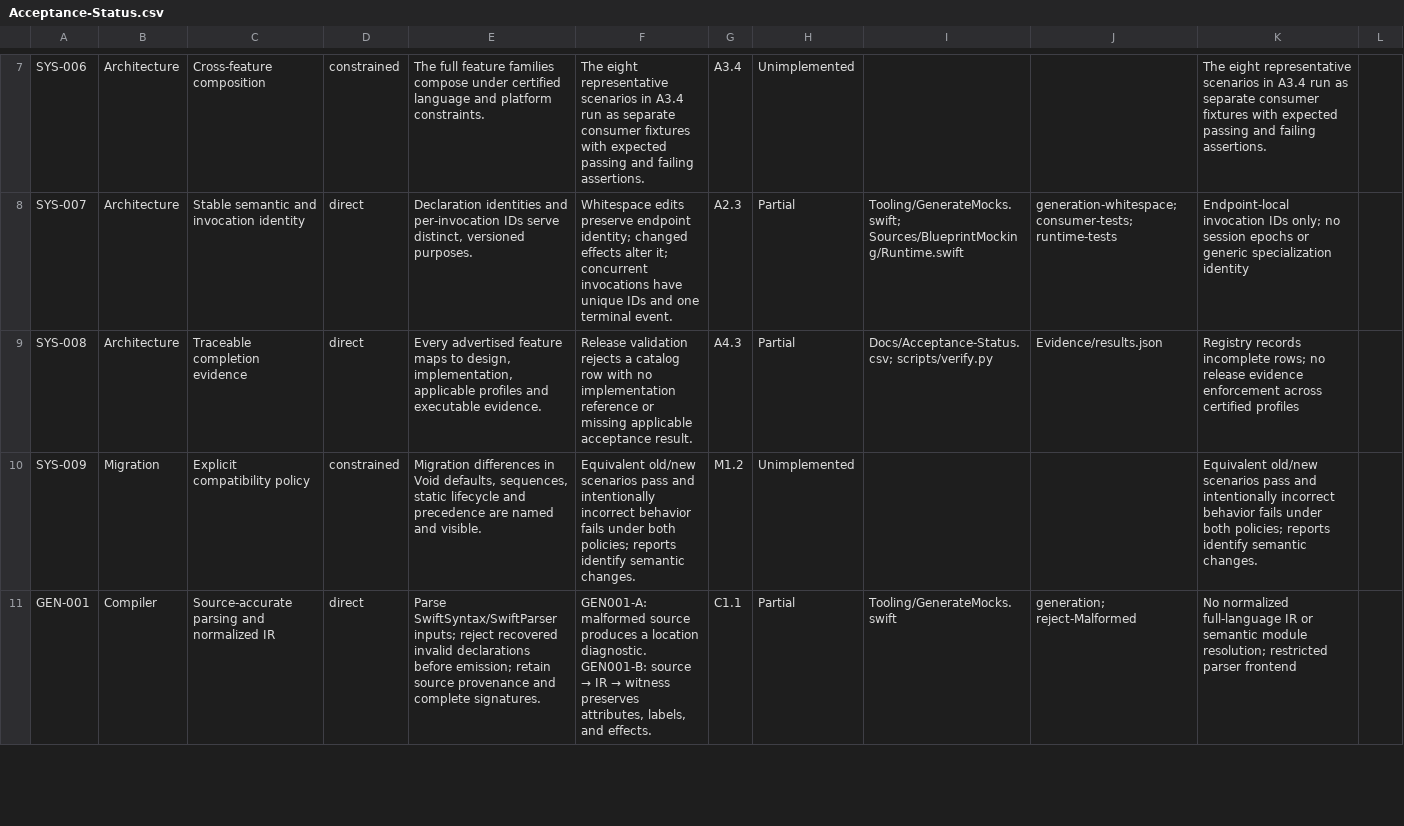
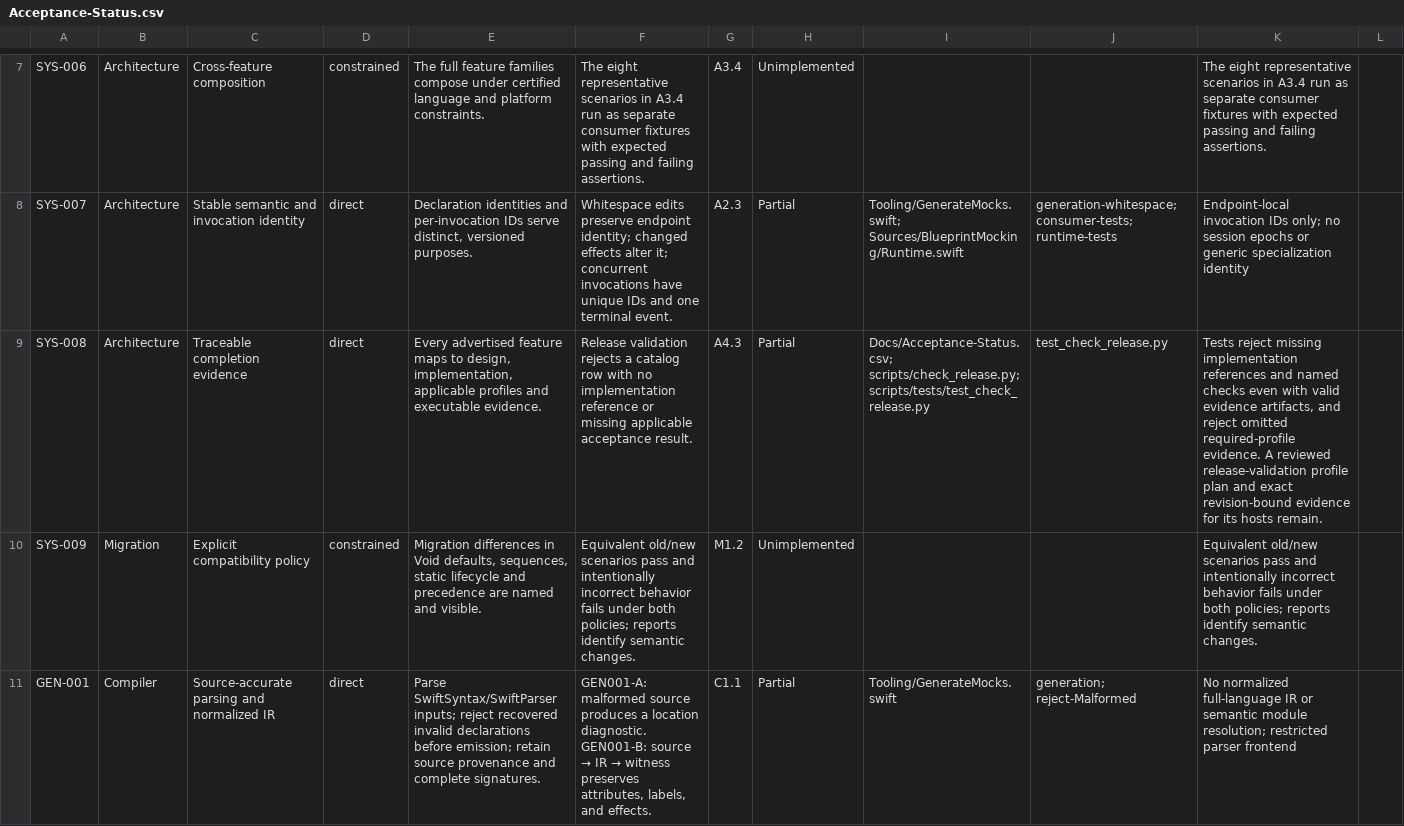
Before and after one commit to trianstudios/blueprint-swift-mocking-framework, a CSV file: Docs/Acceptance-Status.csv, drawn as a sheet; only a part is shown, gaps mark what is left out; the diff names each change by its address in the sheet, - before the commit and + after, or states it on an @@ line.

Commit message:
Milestone 41: exercise exact release evidence rejection gates

```diff
--- a/Docs/Acceptance-Status.csv
+++ b/Docs/Acceptance-Status.csv
-I9: Docs/Acceptance-Status.csv; scripts/verify.py
+I9: Docs/Acceptance-Status.csv; scripts/check_release.py; scripts/tests/test_check_release.py
-J9: Evidence/results.json
+J9: test_check_release.py
-K9: Registry records incomplete rows; no release evidence enforcement across certified profiles
+K9: Tests reject missing implementation references and named checks even with valid evidence artifacts, and reject omitted required-profile evidence. A reviewed release-validation profile plan and exact revision-bound evidence for its hosts remain.
```
Also changed, not shown: 2 other files.
